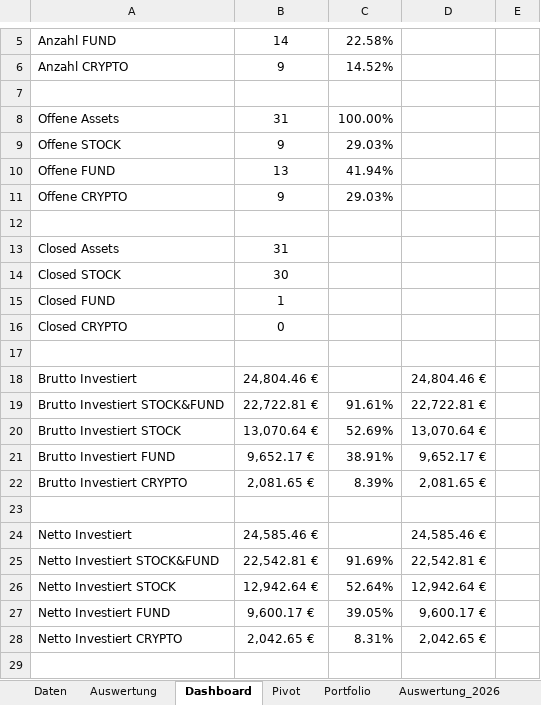
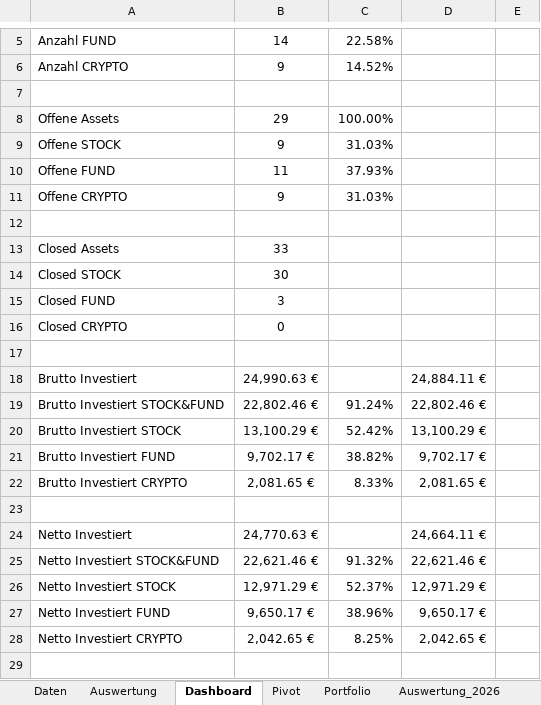
Before and after one commit to Romeofta/Portfolio_Excel, an Excel workbook: Auswertung/Portfolio_Profi_Analyse_B.xlsx, sheet Dashboard, drawn as a sheet; only a part is shown, gaps mark what is left out; values as stored, in another font and other column widths than the file's, no borders; the diff covers the shown part only; the diff names each change by its address in the sheet, - before the commit and + after, or states it on an @@ line.

```diff
--- a/Auswertung/Portfolio_Profi_Analyse_B.xlsx (sheet Dashboard)
+++ b/Auswertung/Portfolio_Profi_Analyse_B.xlsx (sheet Dashboard)
-B8: 31
+B8: 29
-C9: 29.03%
+C9: 31.03%
-B10: 13
+B10: 11
-C10: 41.94%
+C10: 37.93%
-C11: 29.03%
+C11: 31.03%
-B13: 31
+B13: 33
-B15: 1
+B15: 3
-B18: 24,804.46 €
+B18: 24,990.63 €
-D18: 24,804.46 €
+D18: 24,884.11 €
-B19: 22,722.81 €
+B19: 22,802.46 €
-C19: 91.61%
+C19: 91.24%
-D19: 22,722.81 €
+D19: 22,802.46 €
-B20: 13,070.64 €
+B20: 13,100.29 €
-C20: 52.69%
+C20: 52.42%
-D20: 13,070.64 €
+D20: 13,100.29 €
-B21: 9,652.17 €
+B21: 9,702.17 €
-C21: 38.91%
+C21: 38.82%
-D21: 9,652.17 €
+D21: 9,702.17 €
-C22: 8.39%
+C22: 8.33%
-B24: 24,585.46 €
+B24: 24,770.63 €
-D24: 24,585.46 €
+D24: 24,664.11 €
-B25: 22,542.81 €
+B25: 22,621.46 €
-C25: 91.69%
+C25: 91.32%
-D25: 22,542.81 €
+D25: 22,621.46 €
-B26: 12,942.64 €
+B26: 12,971.29 €
-C26: 52.64%
+C26: 52.37%
-D26: 12,942.64 €
+D26: 12,971.29 €
-B27: 9,600.17 €
+B27: 9,650.17 €
-C27: 39.05%
+C27: 38.96%
-D27: 9,600.17 €
+D27: 9,650.17 €
-C28: 8.31%
+C28: 8.25%
```
Also changed, not shown: 159 edited cells elsewhere in this sheet, sheet Daten, sheet Auswertung, sheet Portfolio, sheet Pivot, other sheet tabs, formulas that keep their value, hidden cells, charts or pictures.
